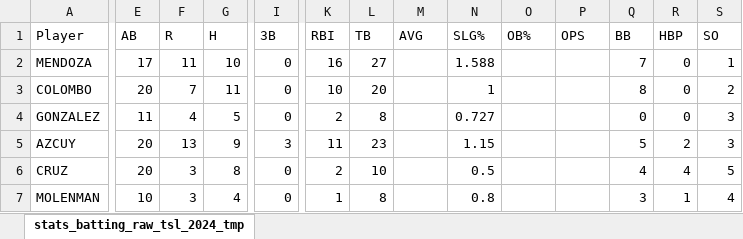
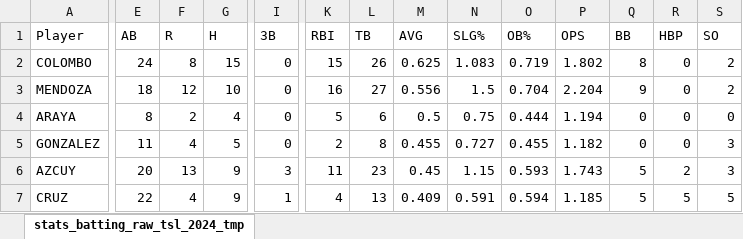
Before and after one commit to tonper19/ballgame, an Excel workbook: data/csv/stats_batting_raw_tsl_2024_tmp.xlsx, sheet stats_batting_raw_tsl_2024_tmp, drawn as a sheet; only a part is shown, gaps mark what is left out; values as stored, in another font and other column widths than the file's, no borders; removed rows and columns are numbered as before the commit, all else as after; rows hold the shown columns only; the diff covers the shown part only; the diff names each change by its address in the sheet, - before the commit and + after, or states it on an @@ line.

```diff
--- a/data/csv/stats_batting_raw_tsl_2024_tmp.xlsx (sheet stats_batting_raw_tsl_2024_tmp)
+++ b/data/csv/stats_batting_raw_tsl_2024_tmp.xlsx (sheet stats_batting_raw_tsl_2024_tmp)
+row 2: COLOMBO | 24 | 8 | 15 | 0 | 15 | 26 | 0.625 | 1.083 | 0.719 | 1.802 | 8 | 0 | 2
-E3 (AB): 17
+E3 (AB): 18
-F3 (R): 11
+F3 (R): 12
-M3 (AVG): (empty)
+M3 (AVG): 0.556
-N3 (SLG%): 1.588
+N3 (SLG%): 1.5
-O3 (OB%): (empty)
+O3 (OB%): 0.704
-P3 (OPS): (empty)
+P3 (OPS): 2.204
-Q3 (BB): 7
+Q3 (BB): 9
-S3 (SO): 1
+S3 (SO): 2
-row 3: COLOMBO | 20 | 7 | 11 | 0 | 10 | 20 |  | 1 |  |  | 8 | 0 | 2
+row 4: ARAYA | 8 | 2 | 4 | 0 | 5 | 6 | 0.5 | 0.75 | 0.444 | 1.194 | 0 | 0 | 0
-M5 (AVG): (empty)
+M5 (AVG): 0.455
-O5 (OB%): (empty)
+O5 (OB%): 0.455
-P5 (OPS): (empty)
+P5 (OPS): 1.182
-M6 (AVG): (empty)
+M6 (AVG): 0.45
-O6 (OB%): (empty)
+O6 (OB%): 0.593
-P6 (OPS): (empty)
+P6 (OPS): 1.743
-E7 (AB): 20
+E7 (AB): 22
-F7 (R): 3
+F7 (R): 4
-G7 (H): 8
+G7 (H): 9
-I7 (3B): 0
+I7 (3B): 1
-K7 (RBI): 2
+K7 (RBI): 4
-L7 (TB): 10
+L7 (TB): 13
-M7 (AVG): (empty)
+M7 (AVG): 0.409
-N7 (SLG%): 0.5
+N7 (SLG%): 0.591
-O7 (OB%): (empty)
+O7 (OB%): 0.594
-P7 (OPS): (empty)
+P7 (OPS): 1.185
-Q7 (BB): 4
+Q7 (BB): 5
-R7 (HBP): 4
+R7 (HBP): 5
-row 7: MOLENMAN | 10 | 3 | 4 | 0 | 1 | 8 |  | 0.8 |  |  | 3 | 1 | 4
```
Also changed, not shown: 27 added rows, 26 removed rows and 174 edited cells elsewhere in this sheet, formulas that keep their value, data/csv/stats_pitching_raw_tsl_2024_tmp.xlsx, 20 other files.
